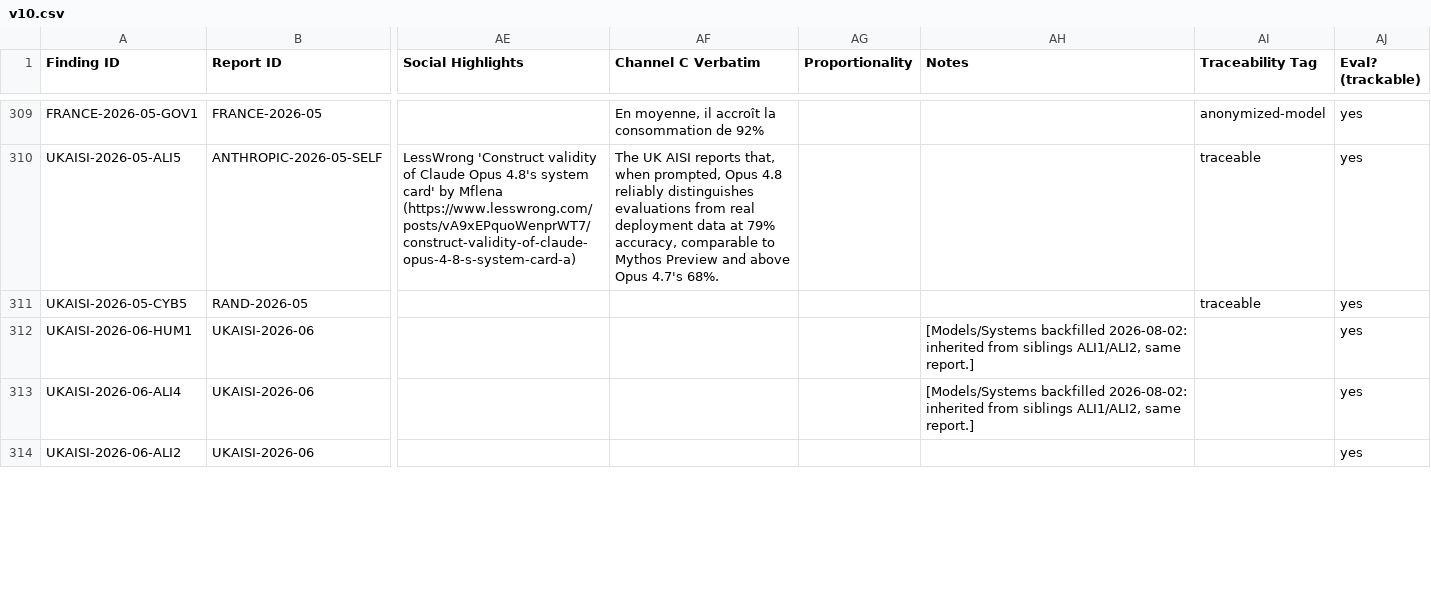
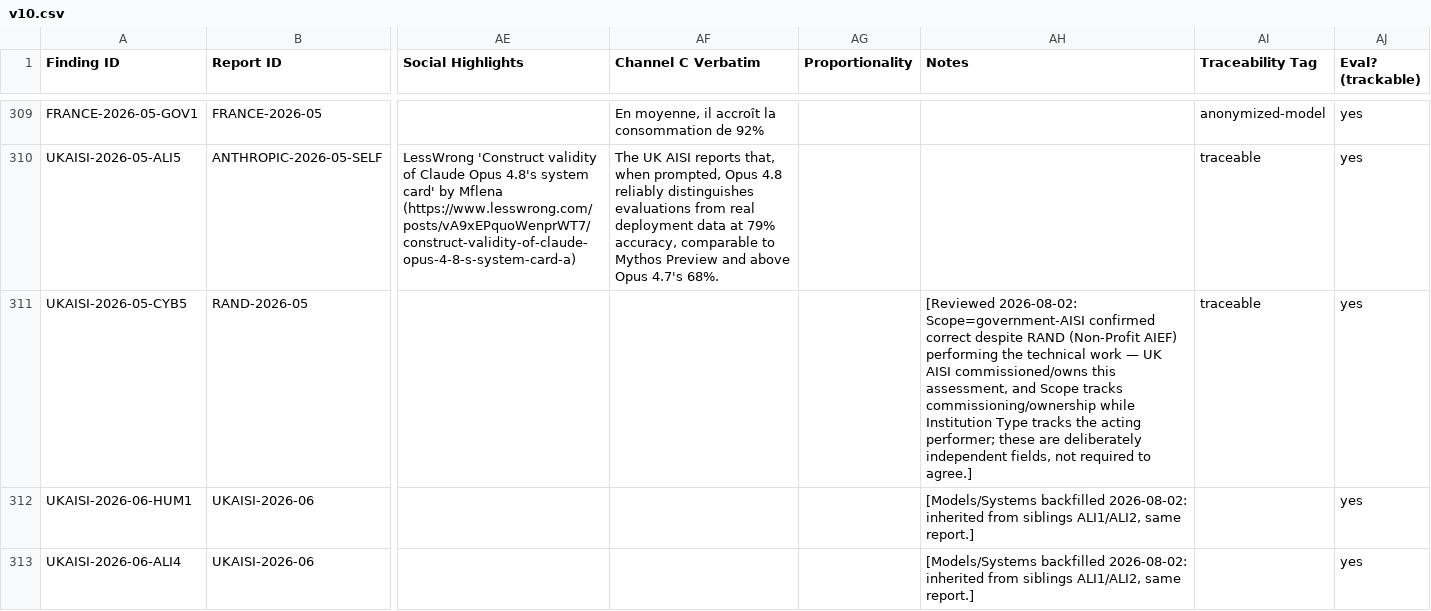
Before and after one commit to KUNALSINGH9373/evaluating-the-evaluators, a CSV file: v10.csv, drawn as a sheet; only a part is shown, gaps mark what is left out; the shorter side is filled out with more unchanged rows; the diff names each change by its address in the sheet, - before the commit and + after, or states it on an @@ line.

Commit message:
Document resolution: UKAISI-2026-05-CYB5 Scope=government-AISI confirmed correct (commissioned/owned by UK AISI) despite RAND performing the work as Institution Type=Non-Profit(AIEF) — Scope and Institution Type are independent fields by design.

```diff
--- a/v10.csv
+++ b/v10.csv
-AH311 (Notes): (empty)
+AH311 (Notes): [Reviewed 2026-08-02: Scope=government-AISI confirmed correct despite RAND (Non-Profit AIEF) performing the technical work — UK AISI commissioned/owns this assessment, and Scope tracks commissioning/ownership while Institution Type tracks the acting performer; these are deliberately independent fields, not required to agree.]
```
